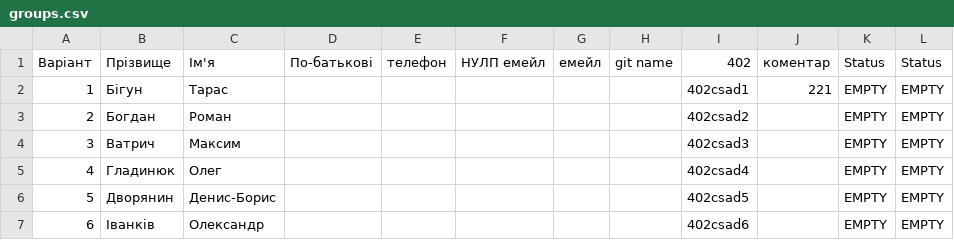
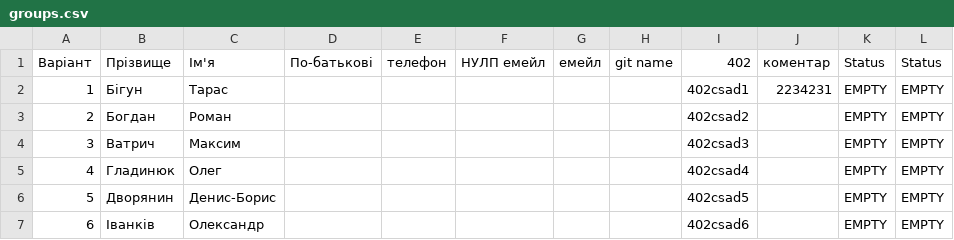
Before and after one commit to viktorlevytskyiki2022/csad-task1, a CSV file: output/groups.csv, drawn as a sheet; only a part is shown.

```diff
--- a/output/groups.csv
+++ b/output/groups.csv
@@ -1,3 +1,3 @@
 Варіант,Прізвище,Ім'я,По-батькові,телефон,НУЛП емейл,емейл,git name,402,коментар,Status,Status
-1,Бігун,Тарас,,,,,,402csad1,221,EMPTY,EMPTY
+1,Бігун,Тарас,,,,,,402csad1,2234231,EMPTY,EMPTY
 2,Богдан,Роман,,,,,,402csad2,,EMPTY,EMPTY
```
